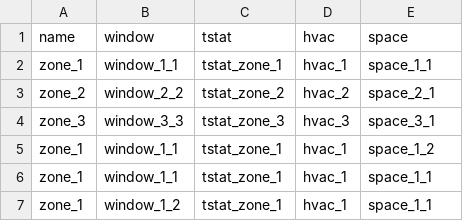
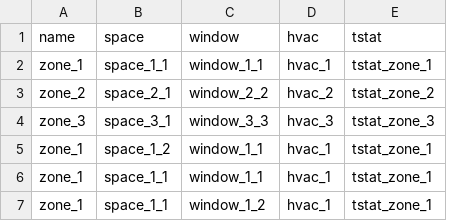
Before and after one commit to lazlop/SemanticModelBuilder, a CSV file: s223_test_site/test_build/zone.csv, drawn as a sheet; removed rows and columns are numbered as before the commit, all else as after; the diff names each change by its address in the sheet, - before the commit and + after, or states it on an @@ line.

```diff
--- a/s223_test_site/test_build/zone.csv
+++ b/s223_test_site/test_build/zone.csv
+column B (space), rows 2-7: space_1_1 | space_2_1 | space_3_1 | space_1_2 | space_1_1 | space_1_1
-column C (tstat), rows 2-7: tstat_zone_1 | tstat_zone_2 | tstat_zone_3 | tstat_zone_1 | tstat_zone_1 | tstat_zone_1
-E1: space
+E1: tstat
-E2 (tstat): space_1_1
+E2 (tstat): tstat_zone_1
-E3 (tstat): space_2_1
+E3 (tstat): tstat_zone_2
-E4 (tstat): space_3_1
+E4 (tstat): tstat_zone_3
-E5 (tstat): space_1_2
+E5 (tstat): tstat_zone_1
-E6:E7 (tstat): space_1_1
+E6:E7 (tstat): tstat_zone_1
```
Also changed, not shown: s223_test_site/test_build/hvac.csv, s223_test_site/test_build/tstat.csv, 19 other files.
